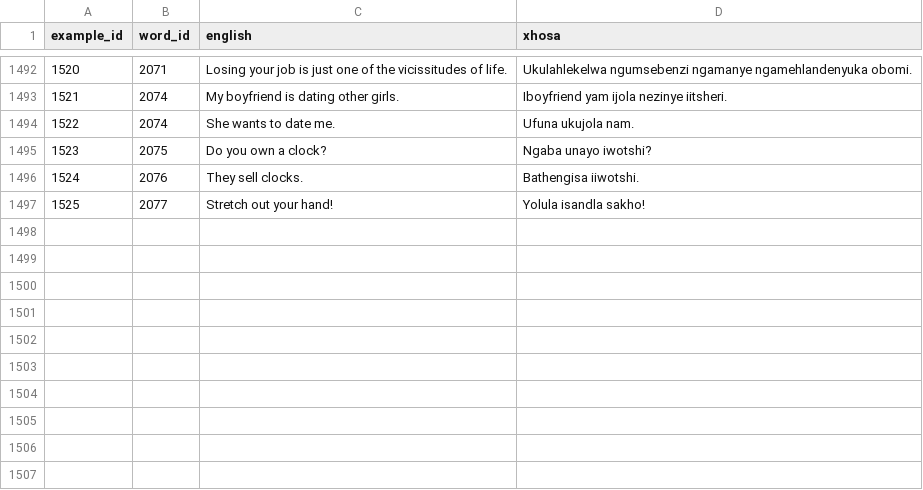
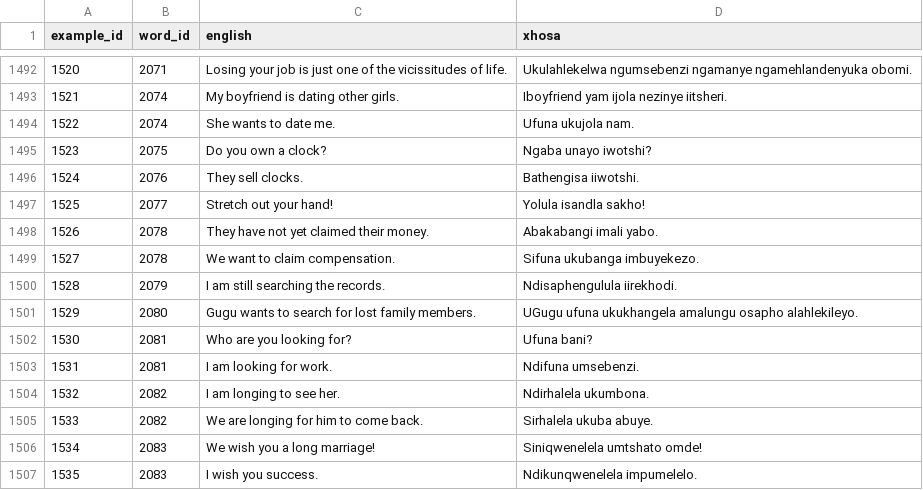
Before and after one commit to IsiXhosa-click/database, a CSV file: examples.csv, drawn as a sheet; only a part is shown, gaps mark what is left out; the diff names each change by its address in the sheet, - before the commit and + after, or states it on an @@ line.

Commit message:
Daily backup for 2024-08-13 > > on-behalf-of: @IsiXhosa-click <restiosondev@gmail.com>

```diff
--- a/examples.csv
+++ b/examples.csv
+row 1498: 1526 | 2078 | They have not yet claimed their money. | Abakabangi imali yabo.
+row 1499: 1527 | 2078 | We want to claim compensation. | Sifuna ukubanga imbuyekezo.
+row 1500: 1528 | 2079 | I am still searching the records. | Ndisaphengulula iirekhodi.
+row 1501: 1529 | 2080 | Gugu wants to search for lost family members. | UGugu ufuna ukukhangela amalungu osapho alahlekileyo.
+row 1502: 1530 | 2081 | Who are you looking for? | Ufuna bani?
+row 1503: 1531 | 2081 | I am looking for work. | Ndifuna umsebenzi.
+row 1504: 1532 | 2082 | I am longing to see her. | Ndirhalela ukumbona.
+row 1505: 1533 | 2082 | We are longing for him to come back. | Sirhalela ukuba abuye.
+row 1506: 1534 | 2083 | We wish you a long marriage! | Siniqwenelela umtshato omde!
+row 1507: 1535 | 2083 | I wish you success. | Ndikunqwenelela impumelelo.
```
Also changed, not shown: linked_words.csv, user_attributions.csv, 1 other file.
